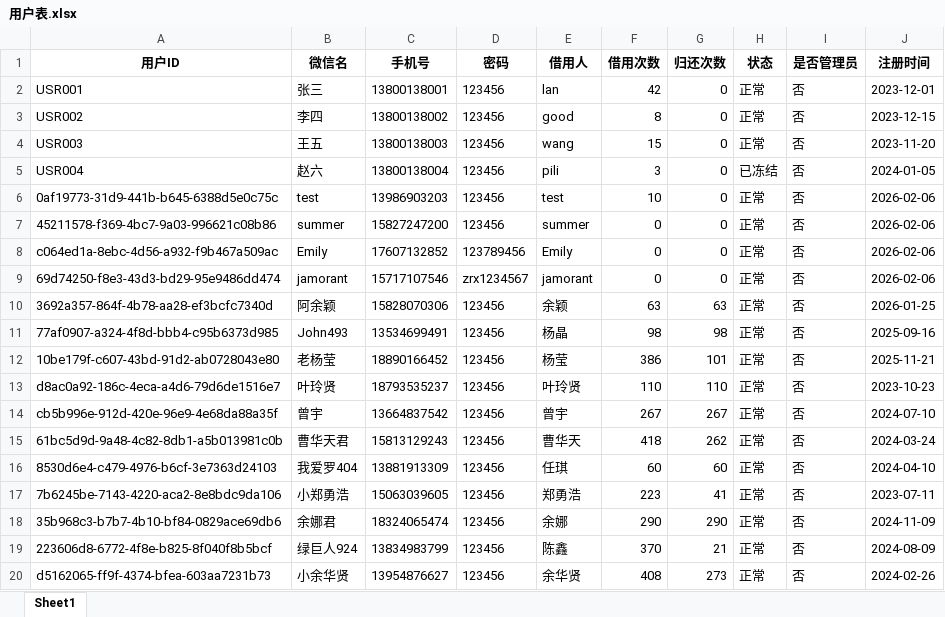
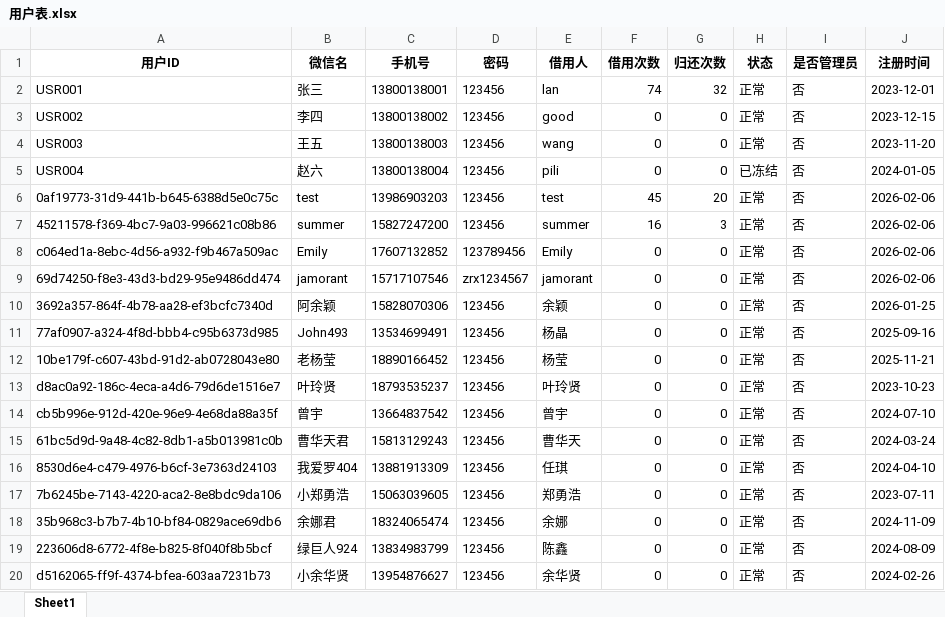
Before and after one commit to lan870606637/Automotive-Mobile-Device-Management-Platform, an Excel workbook: excel_templates/用户表.xlsx, sheet Sheet1, drawn as a sheet; only a part is shown; values as stored, in another font and other column widths than the file's, no borders; the diff covers the shown part only; the diff names each change by its address in the sheet, - before the commit and + after, or states it on an @@ line.

```diff
--- a/excel_templates/用户表.xlsx (sheet Sheet1)
+++ b/excel_templates/用户表.xlsx (sheet Sheet1)
-F2 (借用次数): 42
+F2 (借用次数): 74
-G2 (归还次数): 0
+G2 (归还次数): 32
-F3 (借用次数): 8
+F3 (借用次数): 0
-F4 (借用次数): 15
+F4 (借用次数): 0
-F5 (借用次数): 3
+F5 (借用次数): 0
-F6 (借用次数): 10
+F6 (借用次数): 45
-G6 (归还次数): 0
+G6 (归还次数): 20
-F7 (借用次数): 0
+F7 (借用次数): 16
-G7 (归还次数): 0
+G7 (归还次数): 3
-F10 (借用次数): 63
+F10 (借用次数): 0
-G10 (归还次数): 63
+G10 (归还次数): 0
-F11 (借用次数): 98
+F11 (借用次数): 0
-G11 (归还次数): 98
+G11 (归还次数): 0
-F12 (借用次数): 386
+F12 (借用次数): 0
-G12 (归还次数): 101
+G12 (归还次数): 0
-F13 (借用次数): 110
+F13 (借用次数): 0
-G13 (归还次数): 110
+G13 (归还次数): 0
-F14 (借用次数): 267
+F14 (借用次数): 0
-G14 (归还次数): 267
+G14 (归还次数): 0
-F15 (借用次数): 418
+F15 (借用次数): 0
-G15 (归还次数): 262
+G15 (归还次数): 0
-F16 (借用次数): 60
+F16 (借用次数): 0
-G16 (归还次数): 60
+G16 (归还次数): 0
-F17 (借用次数): 223
+F17 (借用次数): 0
-G17 (归还次数): 41
+G17 (归还次数): 0
-F18 (借用次数): 290
+F18 (借用次数): 0
-G18 (归还次数): 290
+G18 (归还次数): 0
-F19 (借用次数): 370
+F19 (借用次数): 0
-G19 (归还次数): 21
+G19 (归还次数): 0
-F20 (借用次数): 408
+F20 (借用次数): 0
-G20 (归还次数): 273
+G20 (归还次数): 0
```
Also changed, not shown: 590 edited cells elsewhere in this sheet, excel_templates/仪表表.xlsx, excel_templates/其它设备表.xlsx, 24 other files.
